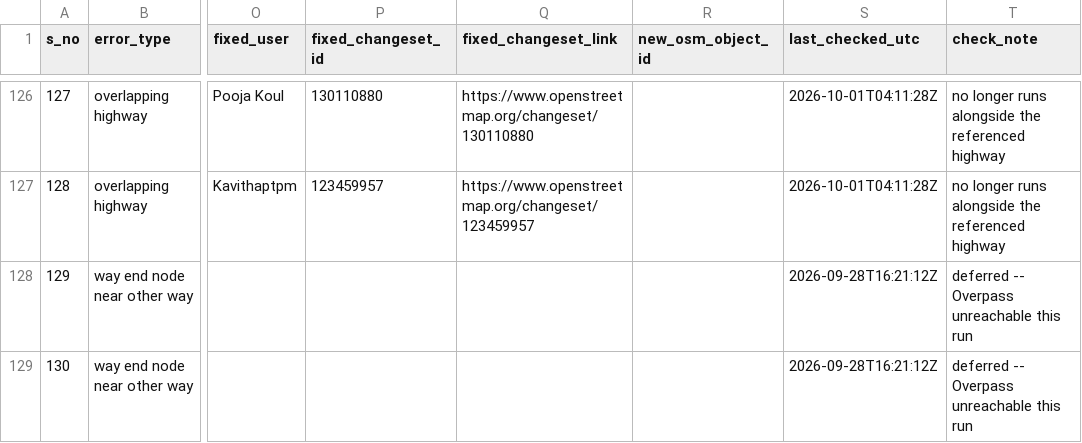
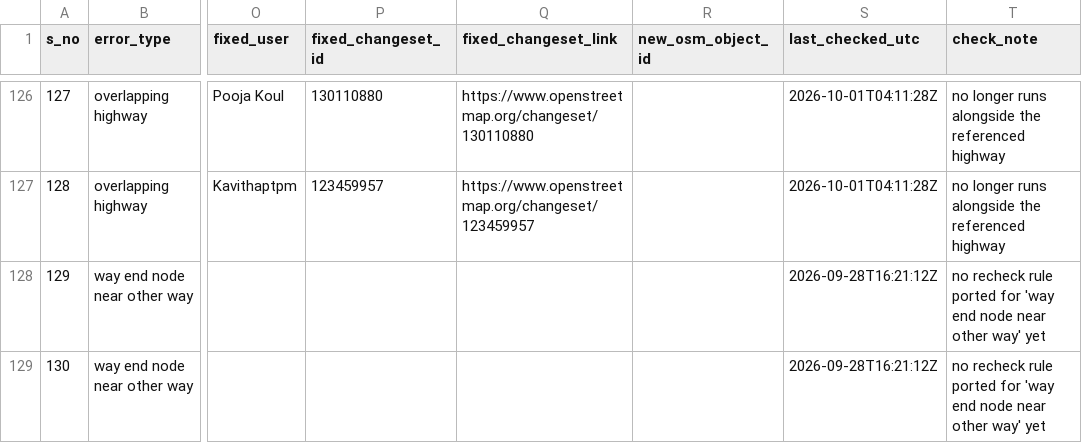
Before and after one commit to KingVik-Planet/OSM_QC_Fix_Tracker.tt_event, a CSV file: data/fix_status_snapshot_1.csv, drawn as a sheet; only a part is shown, gaps mark what is left out; the diff covers the shown part only; the diff names each change by its address in the sheet, - before the commit and + after, or states it on an @@ line.

```diff
--- a/data/fix_status_snapshot_1.csv
+++ b/data/fix_status_snapshot_1.csv
-T128:T129 (check_note): deferred -- Overpass unreachable this run
+T128:T129 (check_note): no recheck rule ported for 'way end node near other way' yet
```
Also changed, not shown: 2 added rows and 23 edited cells elsewhere in this file.
